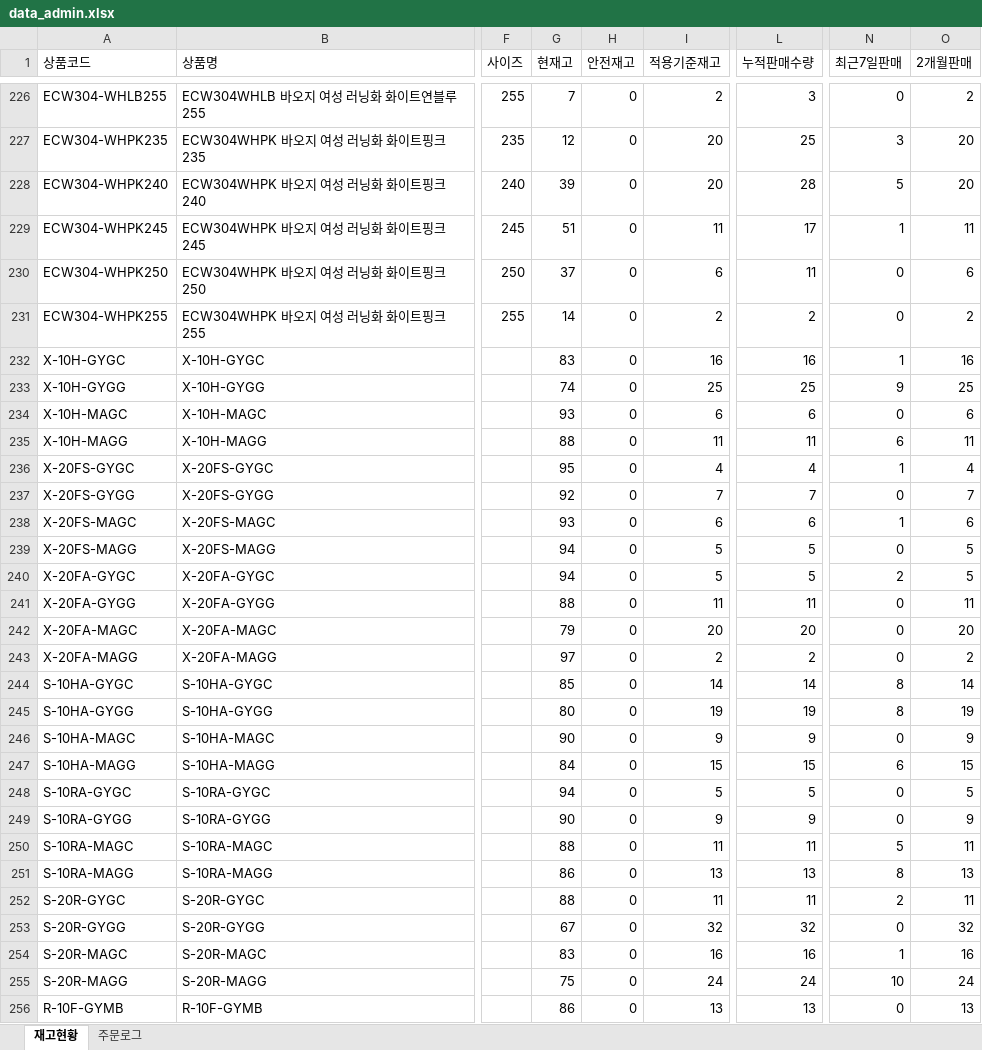
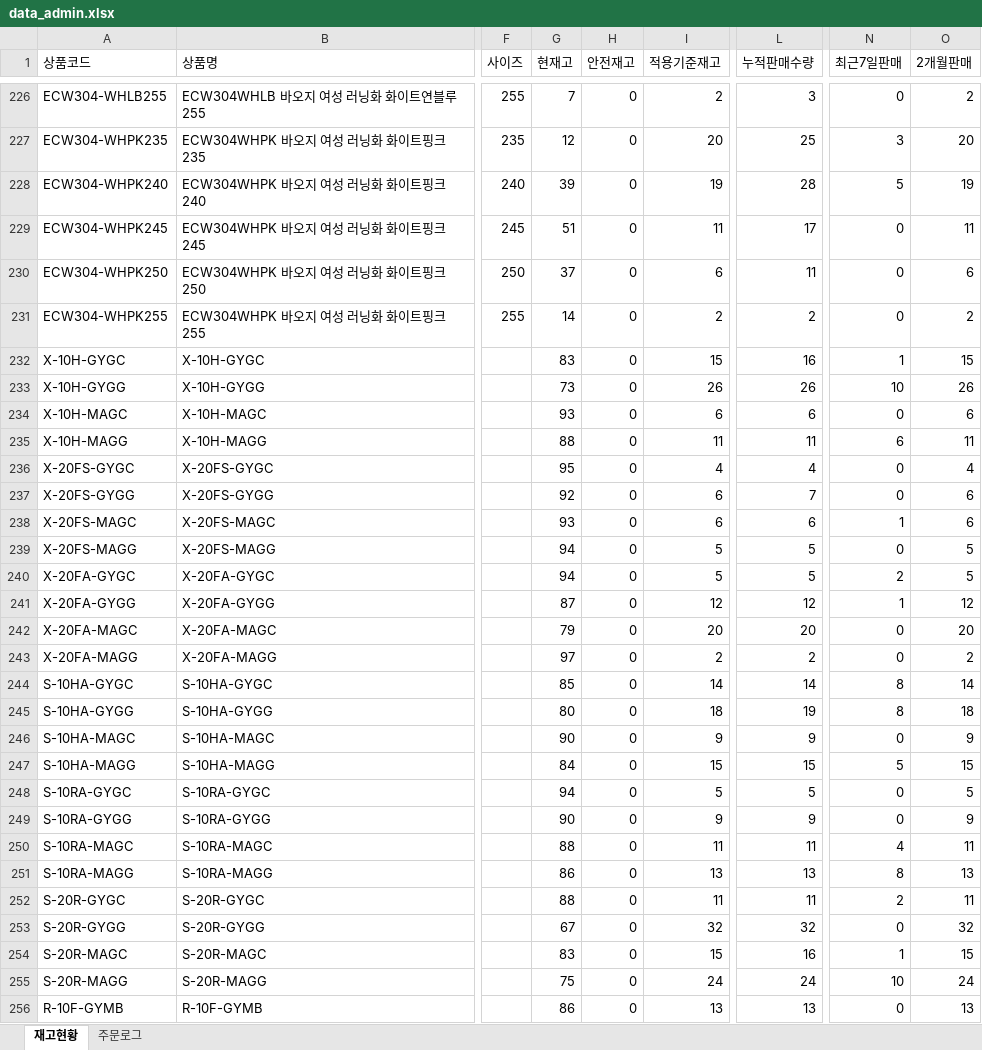
Before and after one commit to dkseotjd0112-max/Baoji-dashboard, an Excel workbook: data_admin.xlsx, sheet 재고현황, drawn as a sheet; only a part is shown, gaps mark what is left out; values as stored, in another font and other column widths than the file's, no borders; the diff covers the shown part only; the diff names each change by its address in the sheet, - before the commit and + after, or states it on an @@ line.

```diff
--- a/data_admin.xlsx (sheet 재고현황)
+++ b/data_admin.xlsx (sheet 재고현황)
-I228 (적용기준재고): 20
+I228 (적용기준재고): 19
-O228 (2개월판매): 20
+O228 (2개월판매): 19
-N229 (최근7일판매): 1
+N229 (최근7일판매): 0
-I232 (적용기준재고): 16
+I232 (적용기준재고): 15
-O232 (2개월판매): 16
+O232 (2개월판매): 15
-G233 (현재고): 74
+G233 (현재고): 73
-I233 (적용기준재고): 25
+I233 (적용기준재고): 26
-L233 (누적판매수량): 25
+L233 (누적판매수량): 26
-N233 (최근7일판매): 9
+N233 (최근7일판매): 10
-O233 (2개월판매): 25
+O233 (2개월판매): 26
-N236 (최근7일판매): 1
+N236 (최근7일판매): 0
-I237 (적용기준재고): 7
+I237 (적용기준재고): 6
-O237 (2개월판매): 7
+O237 (2개월판매): 6
-G241 (현재고): 88
+G241 (현재고): 87
-I241 (적용기준재고): 11
+I241 (적용기준재고): 12
-L241 (누적판매수량): 11
+L241 (누적판매수량): 12
-N241 (최근7일판매): 0
+N241 (최근7일판매): 1
-O241 (2개월판매): 11
+O241 (2개월판매): 12
-I245 (적용기준재고): 19
+I245 (적용기준재고): 18
-O245 (2개월판매): 19
+O245 (2개월판매): 18
-N247 (최근7일판매): 6
+N247 (최근7일판매): 5
-N250 (최근7일판매): 5
+N250 (최근7일판매): 4
-I254 (적용기준재고): 16
+I254 (적용기준재고): 15
-O254 (2개월판매): 16
+O254 (2개월판매): 15
```
Also changed, not shown: 103 edited cells elsewhere in this sheet, sheet 주문로그, data_general.xlsx, 1 other file.
